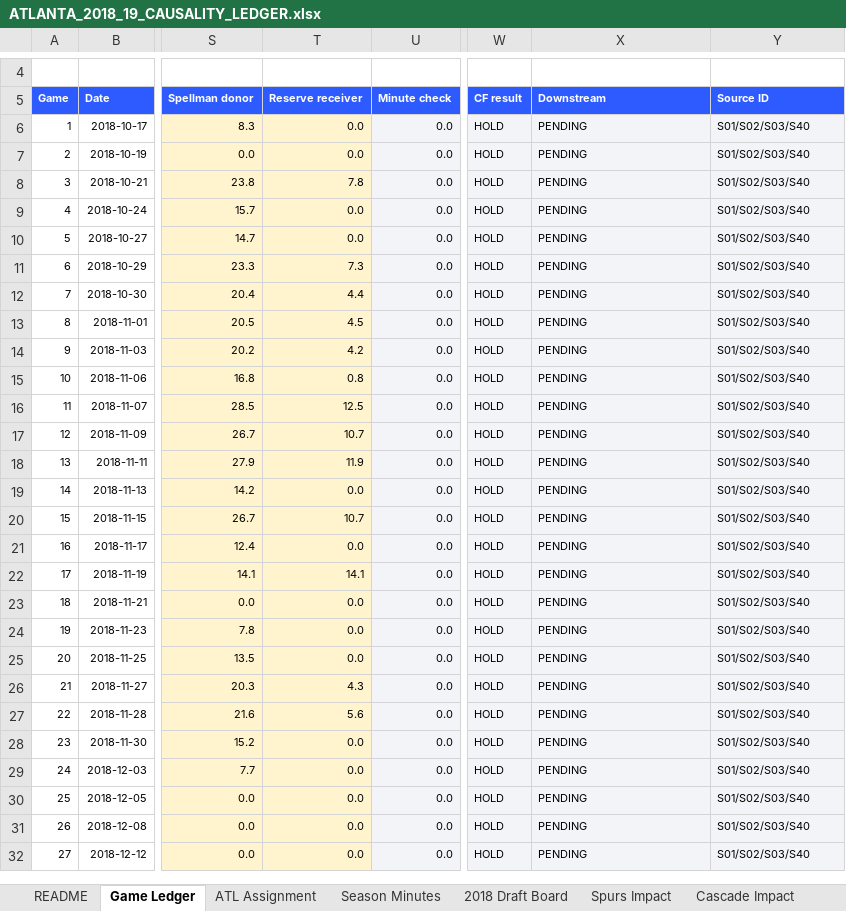
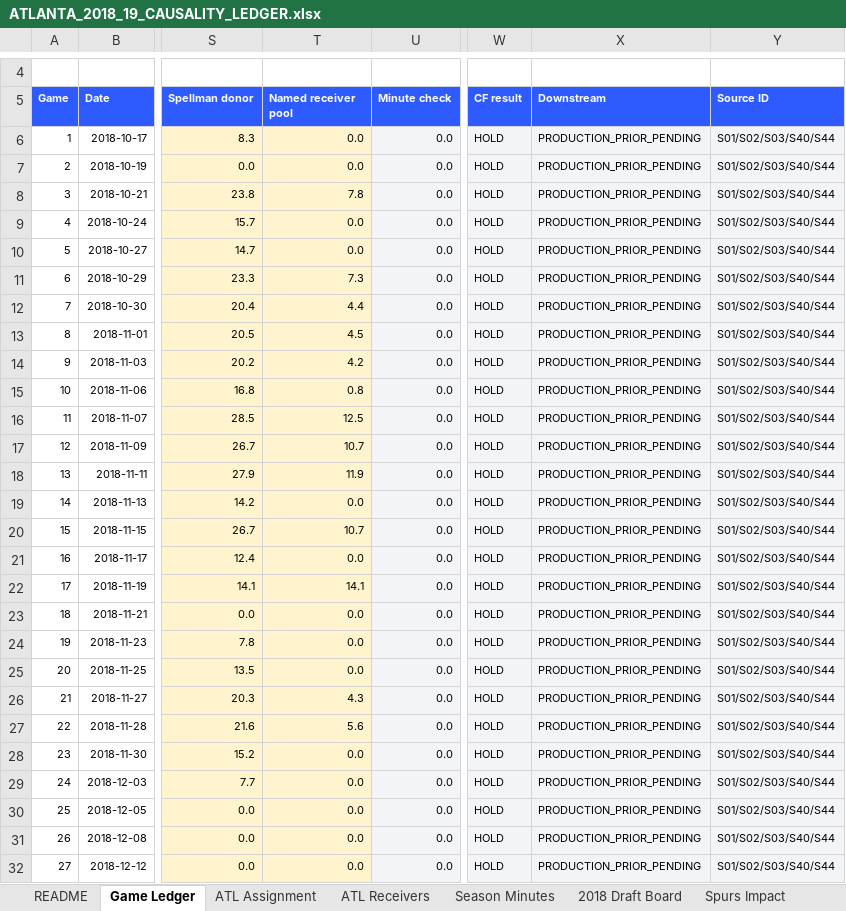
Before and after one commit to storm-credit/first-rebound, an Excel workbook: simulation/ATLANTA_2018_19_CAUSALITY_LEDGER.xlsx, sheet Game Ledger, drawn as a sheet; only a part is shown, gaps mark what is left out; values as stored, in another font and other column widths than the file's, no borders; table styles not drawn; the diff covers the shown part only; the diff names each change by its address in the sheet, - before the commit and + after, or states it on an @@ line.

Commit message:
Lock Atlanta named reserve receiver allocation (#42)
Resolve the 183.1-minute Atlanta reserve pool across 29 same-date windows, add audited receiver and season-minute workbook checks, and keep production and outcomes on hold.

```diff
--- a/simulation/ATLANTA_2018_19_CAUSALITY_LEDGER.xlsx (sheet Game Ledger)
+++ b/simulation/ATLANTA_2018_19_CAUSALITY_LEDGER.xlsx (sheet Game Ledger)
+sheet tab: ATL Receivers
-T5: Reserve receiver
+T5: Named receiver pool
-X6:X32 (Downstream): PENDING
+X6:X32 (Downstream): PRODUCTION_PRIOR_PENDING
-Y6:Y32 (Source ID): S01/S02/S03/S40
+Y6:Y32 (Source ID): S01/S02/S03/S40/S44
```
Also changed, not shown: 110 edited cells elsewhere in this sheet, sheet Season Minutes, sheet Sources, sheet README, sheet Gate Audit, sheet Draft Bridge, sheet 2018 Draft Board, formulas that keep their value, 15 other files.
